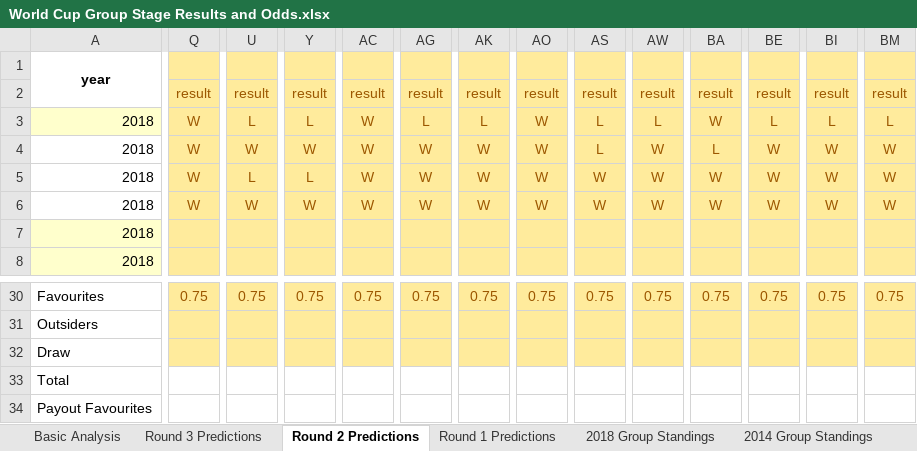
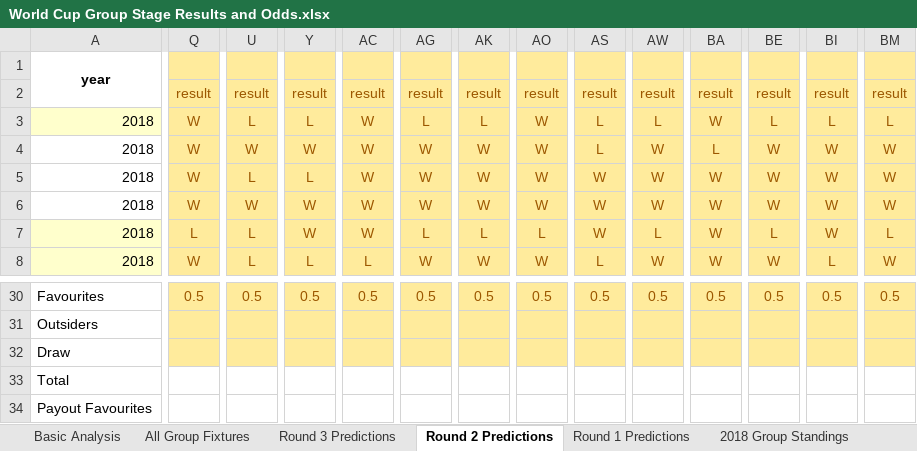
Before and after one commit to mickcarey/FifaWorldCup2018, an Excel workbook: World Cup Group Stage Results and Odds.xlsx, sheet Round 2 Predictions, drawn as a sheet; only a part is shown, gaps mark what is left out; values as stored, in another font and other column widths than the file's, no borders; conditional formats not drawn; the diff covers the shown part only; the diff names each change by its address in the sheet, - before the commit and + after, or states it on an @@ line.

Commit message:
Update results round 2

```diff
--- a/World Cup Group Stage Results and Odds.xlsx (sheet Round 2 Predictions)
+++ b/World Cup Group Stage Results and Odds.xlsx (sheet Round 2 Predictions)
-Q7: (empty)
+Q7: L
-U7:U8: (empty)
+U7:U8: L
-Y7: (empty)
+Y7: W
-AC7: (empty)
+AC7: W
-AG7: (empty)
+AG7: L
-AK7: (empty)
+AK7: L
-AO7: (empty)
+AO7: L
-AS7: (empty)
+AS7: W
-AW7: (empty)
+AW7: L
-BA7:BA8: (empty)
+BA7:BA8: W
-BE7: (empty)
+BE7: L
-BI7: (empty)
+BI7: W
-BM7: (empty)
+BM7: L
-Q8: (empty)
+Q8: W
-Y8: (empty)
+Y8: L
-AC8: (empty)
+AC8: L
-AG8: (empty)
+AG8: W
-AK8: (empty)
+AK8: W
-AO8: (empty)
+AO8: W
-AS8: (empty)
+AS8: L
-AW8: (empty)
+AW8: W
-BE8: (empty)
+BE8: W
-BI8: (empty)
+BI8: L
-BM8: (empty)
+BM8: W
-Q30: 0.75
+Q30: 0.5
-U30: 0.75
+U30: 0.5
-Y30: 0.75
+Y30: 0.5
-AC30: 0.75
+AC30: 0.5
-AG30: 0.75
+AG30: 0.5
-AK30: 0.75
+AK30: 0.5
-AO30: 0.75
+AO30: 0.5
-AS30: 0.75
+AS30: 0.5
-AW30: 0.75
+AW30: 0.5
-BA30: 0.75
+BA30: 0.5
-BE30: 0.75
+BE30: 0.5
-BI30: 0.75
+BI30: 0.5
-BM30: 0.75
+BM30: 0.5
```
Also changed, not shown: 1 added row, 1 removed row and 162 edited cells elsewhere in this sheet, sheet All Group Fixtures, sheet Round 3 Predictions, sheet 2018 Group Standings, sheet Basic Analysis, other sheet tabs, formulas that keep their value, hidden cells.
